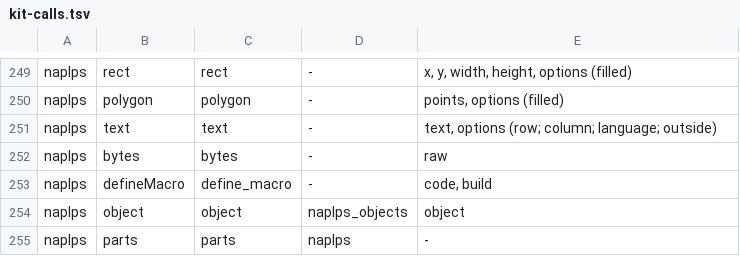
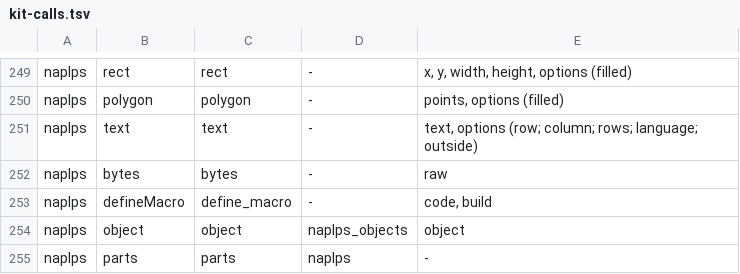
Before and after one commit to neoteletext/neoteletext-server-ts-protocol, a TSV file: kit-calls.tsv, drawn as a sheet; only a part is shown, gaps mark what is left out.

Commit message:
Take neoteletext-common's kit-calls.tsv that names text()'s rows option (TODO-6890; RAS-8 item 5, PAR-40)
The shared list of calls at 92ecc72 names rows among the NAPLPS
builder's text() options; the copy and its pin follow it.

```diff
--- a/kit-calls.tsv
+++ b/kit-calls.tsv
@@ -250,3 +250,3 @@ naplps	rect	rect	-	x, y, width, height, options (filled)
 naplps	polygon	polygon	-	points, options (filled)
-naplps	text	text	-	text, options (row; column; language; outside)
+naplps	text	text	-	text, options (row; column; rows; language; outside)
 naplps	bytes	bytes	-	raw
```
Also changed, not shown: 1 other file.
